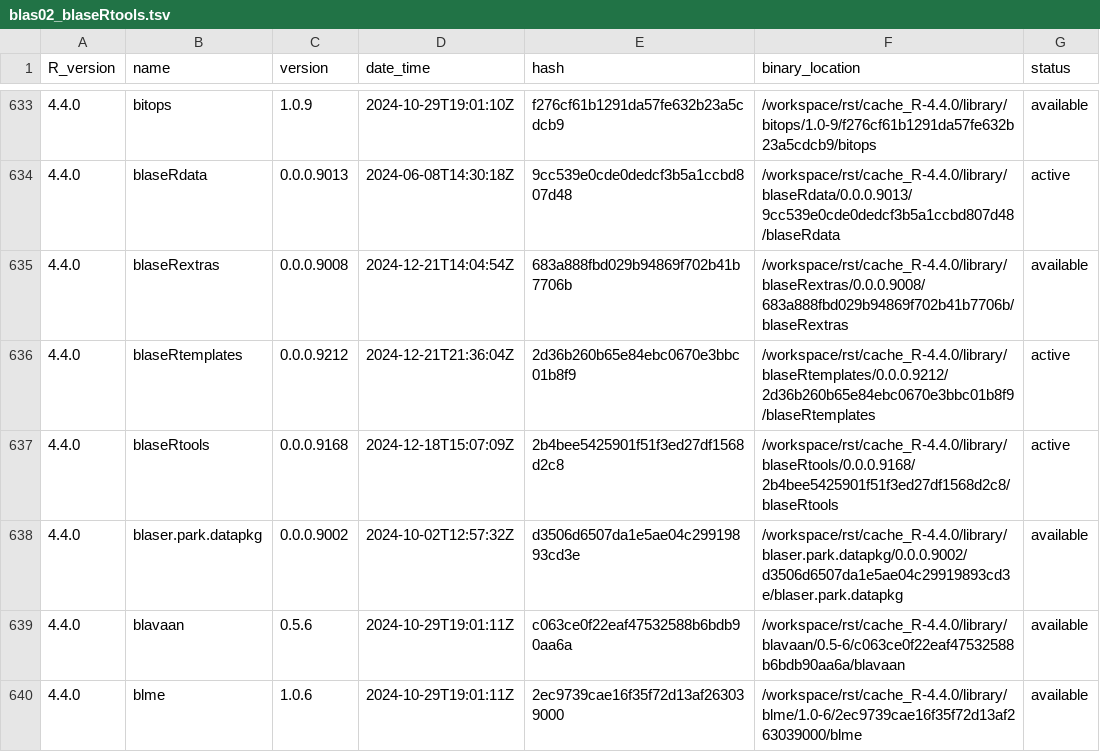
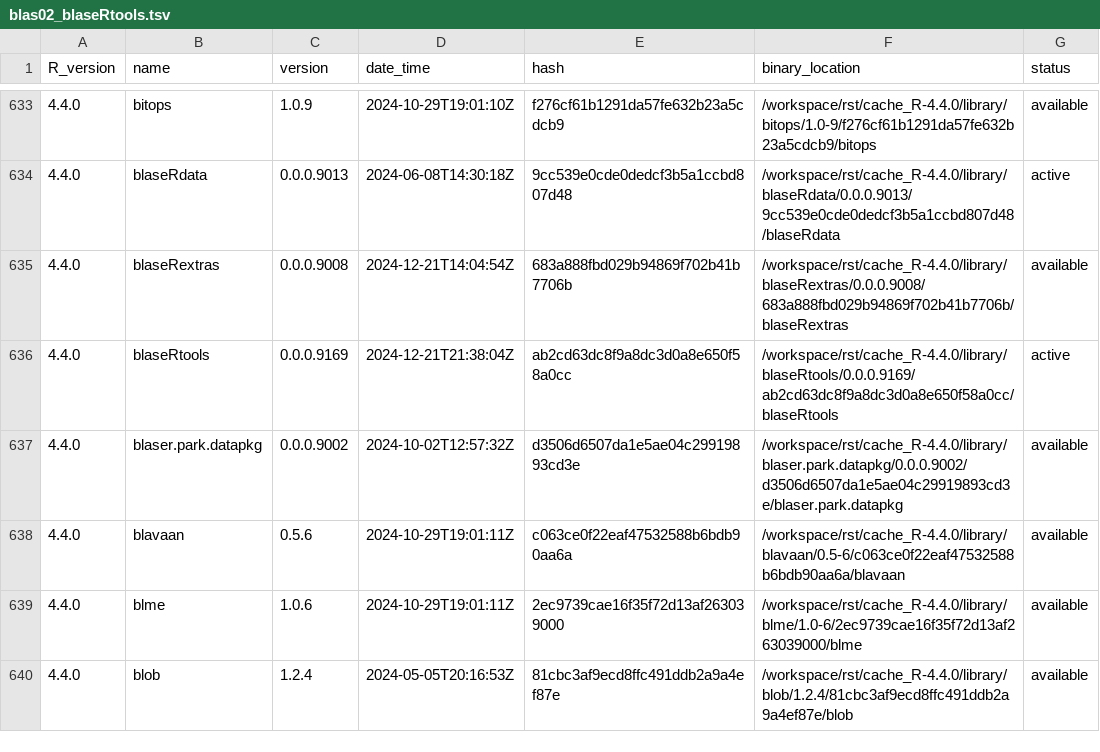
Before and after one commit to OSUBlaserlab/blaseRtools, a TSV file: library_catalogs/blas02_blaseRtools.tsv, drawn as a sheet; only a part is shown, gaps mark what is left out; the shorter side is filled out with more unchanged rows.

```diff
--- a/library_catalogs/blas02_blaseRtools.tsv
+++ b/library_catalogs/blas02_blaseRtools.tsv
@@ -635,4 +635,3 @@ R_version	name	version	date_time	hash	binary_location	status
 4.4.0	blaseRextras	0.0.0.9008	2024-12-21T14:04:54Z	683a888fbd029b94869f702b41b7706b	/workspace/rst/cache_R-4.4.0/library/blaseRextras/0.0.0.9008/683a888fbd029b94869f702b41b7706b/blaseRextras	available
-4.4.0	blaseRtemplates	0.0.0.9212	2024-12-21T21:36:04Z	2d36b260b65e84ebc0670e3bbc01b8f9	/workspace/rst/cache_R-4.4.0/library/blaseRtemplates/0.0.0.9212/2d36b260b65e84ebc0670e3bbc01b8f9/blaseRtemplates	active
-4.4.0	blaseRtools	0.0.0.9168	2024-12-18T15:07:09Z	2b4bee5425901f51f3ed27df1568d2c8	/workspace/rst/cache_R-4.4.0/library/blaseRtools/0.0.0.9168/2b4bee5425901f51f3ed27df1568d2c8/blaseRtools	active
+4.4.0	blaseRtools	0.0.0.9169	2024-12-21T21:38:04Z	ab2cd63dc8f9a8dc3d0a8e650f58a0cc	/workspace/rst/cache_R-4.4.0/library/blaseRtools/0.0.0.9169/ab2cd63dc8f9a8dc3d0a8e650f58a0cc/blaseRtools	active
 4.4.0	blaser.park.datapkg	0.0.0.9002	2024-10-02T12:57:32Z	d3506d6507da1e5ae04c29919893cd3e	/workspace/rst/cache_R-4.4.0/library/blaser.park.datapkg/0.0.0.9002/d3506d6507da1e5ae04c29919893cd3e/blaser.park.datapkg	available
```
Also changed, not shown: 6 other files.
